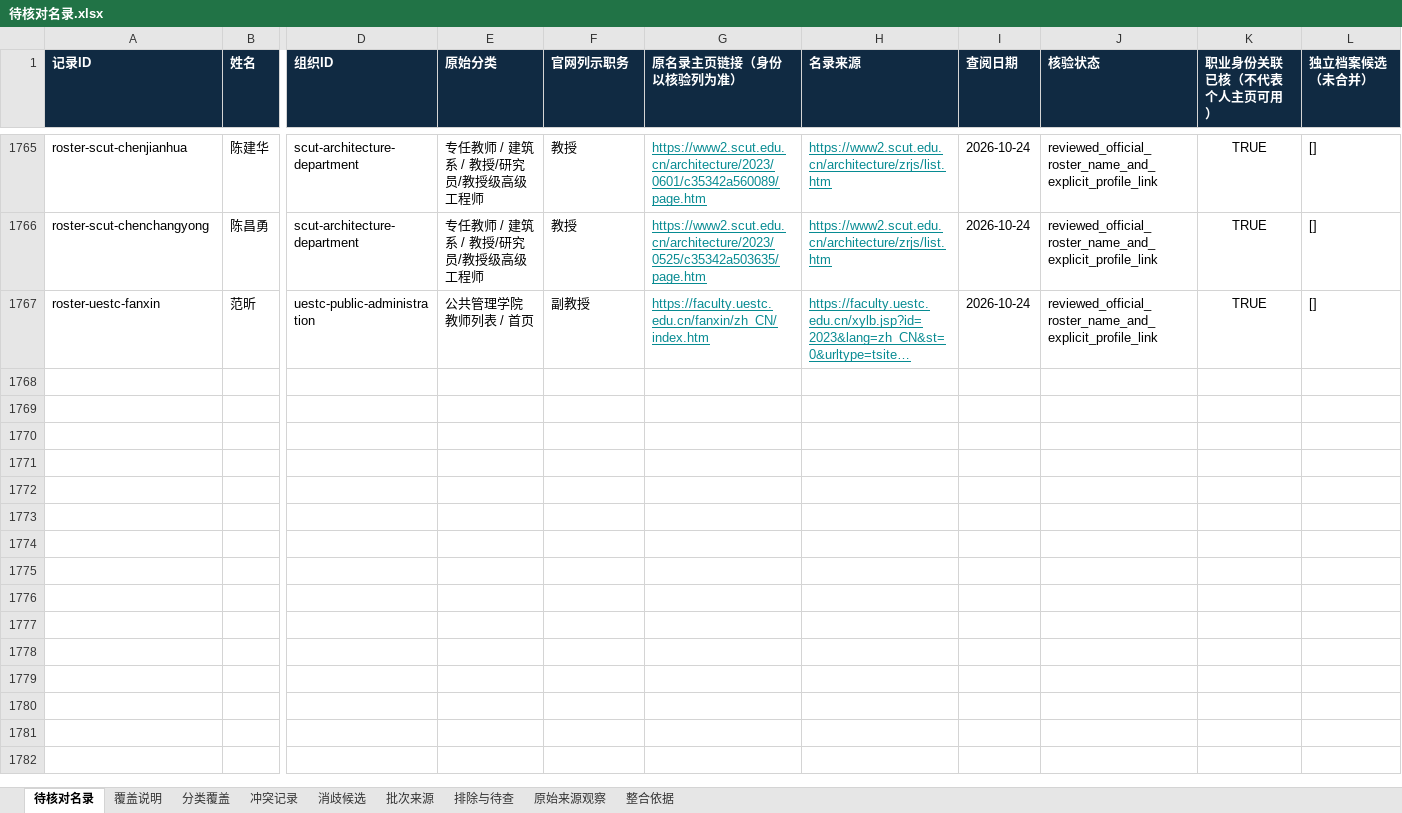
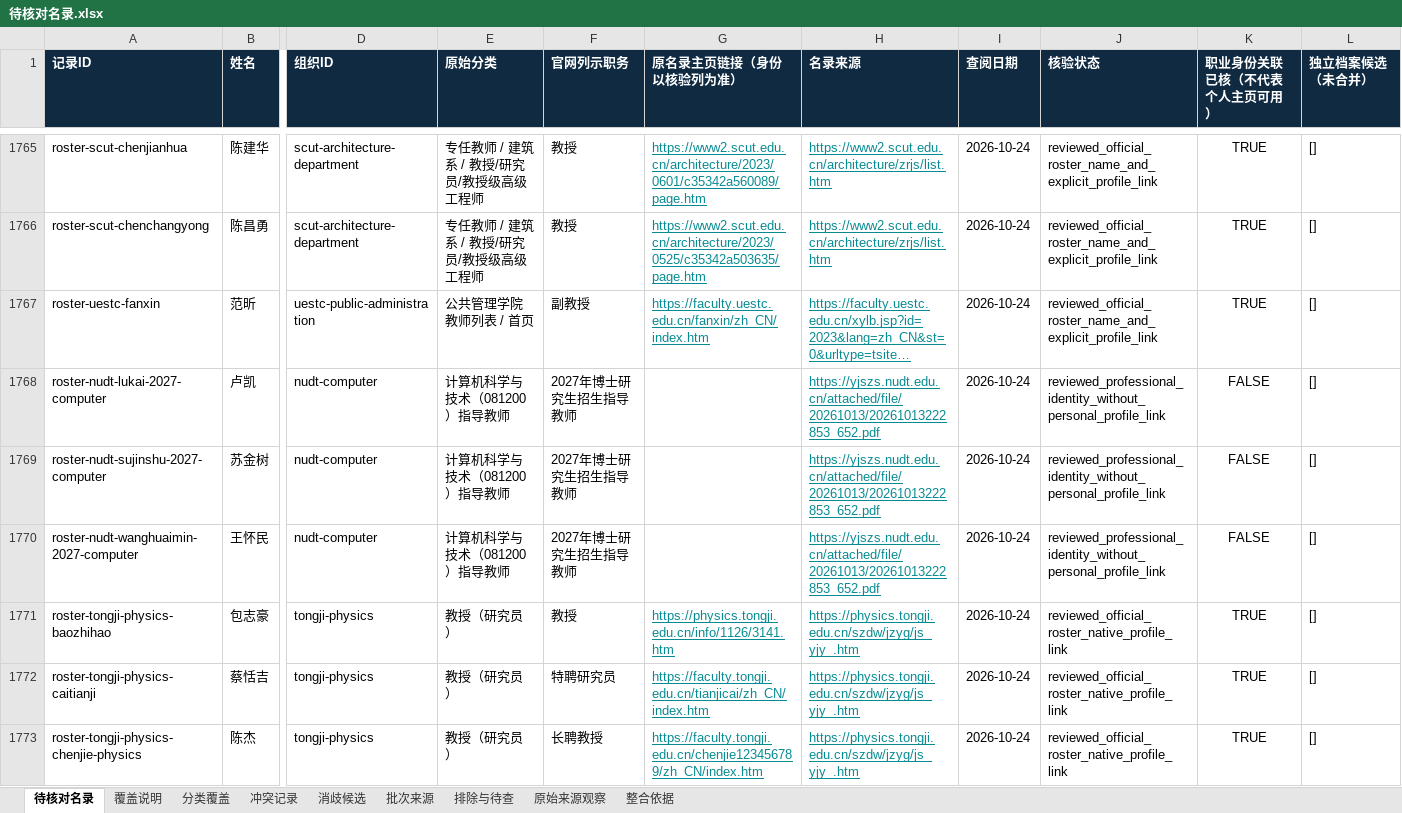
Before and after one commit to aikyolin/-cn-985-academic-amatlas, an Excel workbook: site/exports/待核对名录.xlsx, sheet 待核对名录, drawn as a sheet; only a part is shown, gaps mark what is left out; long unchanged cells end in …; values as stored, in another font and other column widths than the file's, no borders; rows hold the shown columns only; the diff names each change by its address in the sheet, - before the commit and + after, or states it on an @@ line.

Commit message:
Add six independently reviewed NUDT and Tongji faculty profiles; publish reader-resolvable source metadata

```diff
--- a/site/exports/待核对名录.xlsx (sheet 待核对名录)
+++ b/site/exports/待核对名录.xlsx (sheet 待核对名录)
+row 1768: roster-nudt-lukai-2027-computer | 卢凯 | nudt-computer | 计算机科学与技术（081200）指导教师 | 2027年博士研究生招生指导教师 |  | https://yjszs.nudt.edu.cn/attached/file/20261013/20261013222853_652.pdf | 2026-10-24 | reviewed_professional_identity_without_personal_profile_link | FALSE | []
+row 1769: roster-nudt-sujinshu-2027-computer | 苏金树 | nudt-computer | 计算机科学与技术（081200）指导教师 | 2027年博士研究生招生指导教师 |  | https://yjszs.nudt.edu.cn/attached/file/20261013/20261013222853_652.pdf | 2026-10-24 | reviewed_professional_identity_without_personal_profile_link | FALSE | []
+row 1770: roster-nudt-wanghuaimin-2027-computer | 王怀民 | nudt-computer | 计算机科学与技术（081200）指导教师 | 2027年博士研究生招生指导教师 |  | https://yjszs.nudt.edu.cn/attached/file/20261013/20261013222853_652.pdf | 2026-10-24 | reviewed_professional_identity_without_personal_profile_link | FALSE | []
+row 1771: roster-tongji-physics-baozhihao | 包志豪 | tongji-physics | 教授（研究员） | 教授 | https://physics.tongji.edu.cn/info/1126/3141.htm | https://physics.tongji.edu.cn/szdw/jzyg/js_yjy_.htm | 2026-10-24 | reviewed_official_roster_native_profile_link | TRUE | []
+row 1772: roster-tongji-physics-caitianji | 蔡恬吉 | tongji-physics | 教授（研究员） | 特聘研究员 | https://faculty.tongji.edu.cn/tianjicai/zh_CN/index.htm | https://physics.tongji.edu.cn/szdw/jzyg/js_yjy_.htm | 2026-10-24 | reviewed_official_roster_native_profile_link | TRUE | []
+row 1773: roster-tongji-physics-chenjie-physics | 陈杰 | tongji-physics | 教授（研究员） | 长聘教授 | https://faculty.tongji.edu.cn/chenjie123456789/zh_CN/index.htm | https://physics.tongji.edu.cn/szdw/jzyg/js_yjy_.htm | 2026-10-24 | reviewed_official_roster_native_profile_link | TRUE | []
```
Also changed, not shown: sheet 原始来源观察, sheet 批次来源, sheet 分类覆盖, sheet 覆盖说明, 26 other files.
